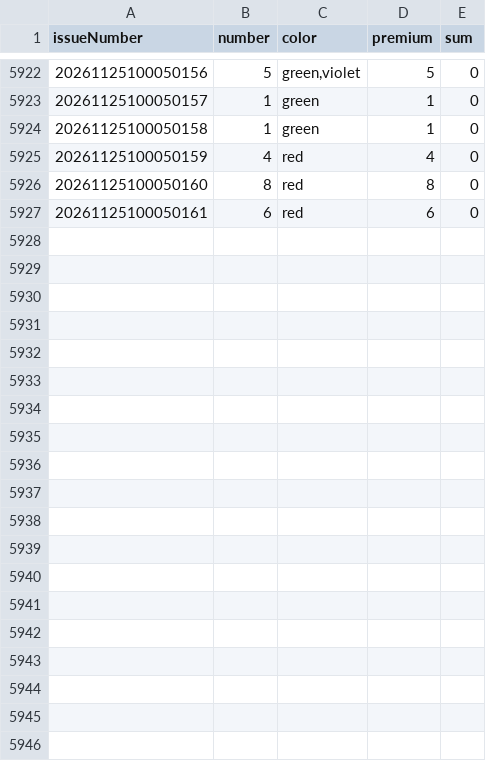
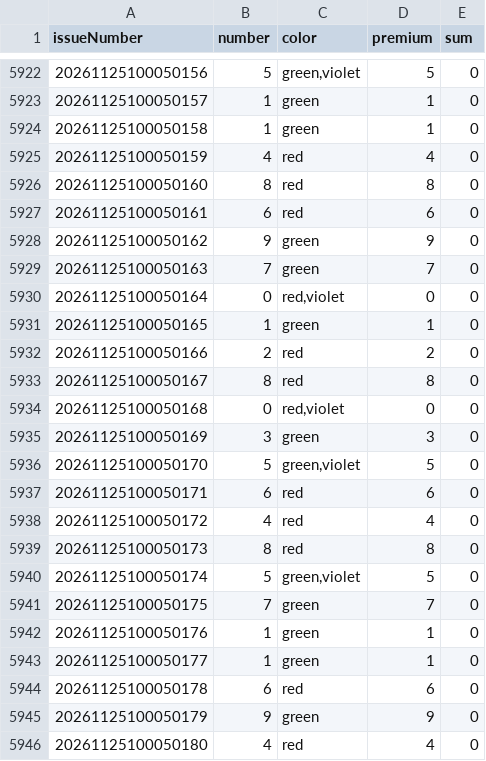
Before and after one commit to mrxpattan/gameData, a CSV file: data/wingo_30s.csv, drawn as a sheet; only a part is shown, gaps mark what is left out; the diff covers the shown part only.

```diff
--- a/data/wingo_30s.csv
+++ b/data/wingo_30s.csv
@@ -5927 +5927,20 @@ issueNumber,number,color,premium,sum
 20261125100050161,6,red,6,0
+20261125100050162,9,green,9,0
+20261125100050163,7,green,7,0
+20261125100050164,0,"red,violet",0,0
+20261125100050165,1,green,1,0
+20261125100050166,2,red,2,0
+20261125100050167,8,red,8,0
+20261125100050168,0,"red,violet",0,0
+20261125100050169,3,green,3,0
+20261125100050170,5,"green,violet",5,0
+20261125100050171,6,red,6,0
+20261125100050172,4,red,4,0
+20261125100050173,8,red,8,0
+20261125100050174,5,"green,violet",5,0
+20261125100050175,7,green,7,0
+20261125100050176,1,green,1,0
+20261125100050177,1,green,1,0
+20261125100050178,6,red,6,0
+20261125100050179,9,green,9,0
+20261125100050180,4,red,4,0
```
Also changed, not shown: 11 added rows elsewhere in this file.
